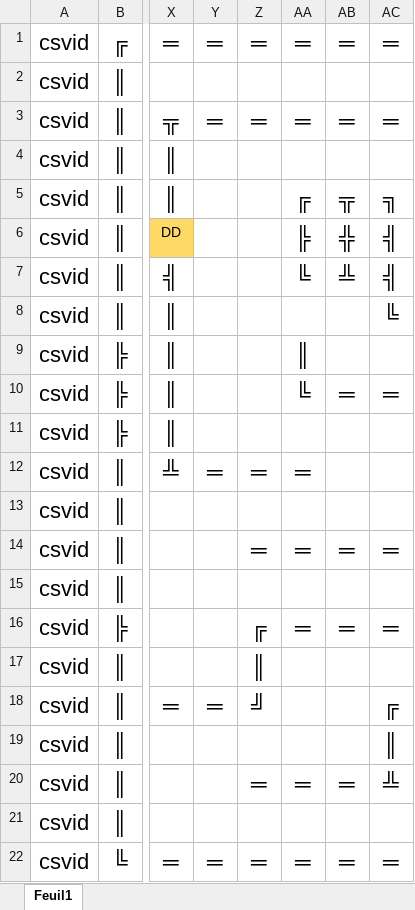
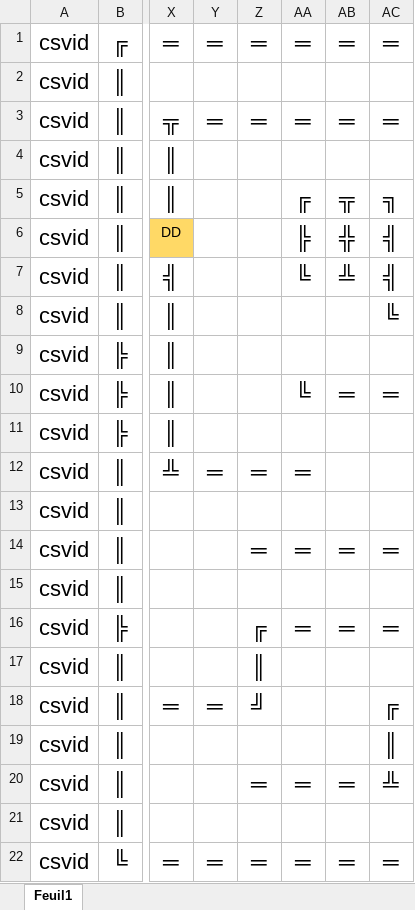
Before and after one commit to LaurentCusimano/1ARC, an Excel workbook: Labyrinthe.xlsx, sheet Feuil1, drawn as a sheet; only a part is shown, gaps mark what is left out; values as stored, in another font and other column widths than the file's, no borders; the diff names each change by its address in the sheet, - before the commit and + after, or states it on an @@ line.

```diff
--- a/Labyrinthe.xlsx (sheet Feuil1)
+++ b/Labyrinthe.xlsx (sheet Feuil1)
-AA9: ║
+AA9: (empty)
```
Also changed, not shown: 1 other file.
